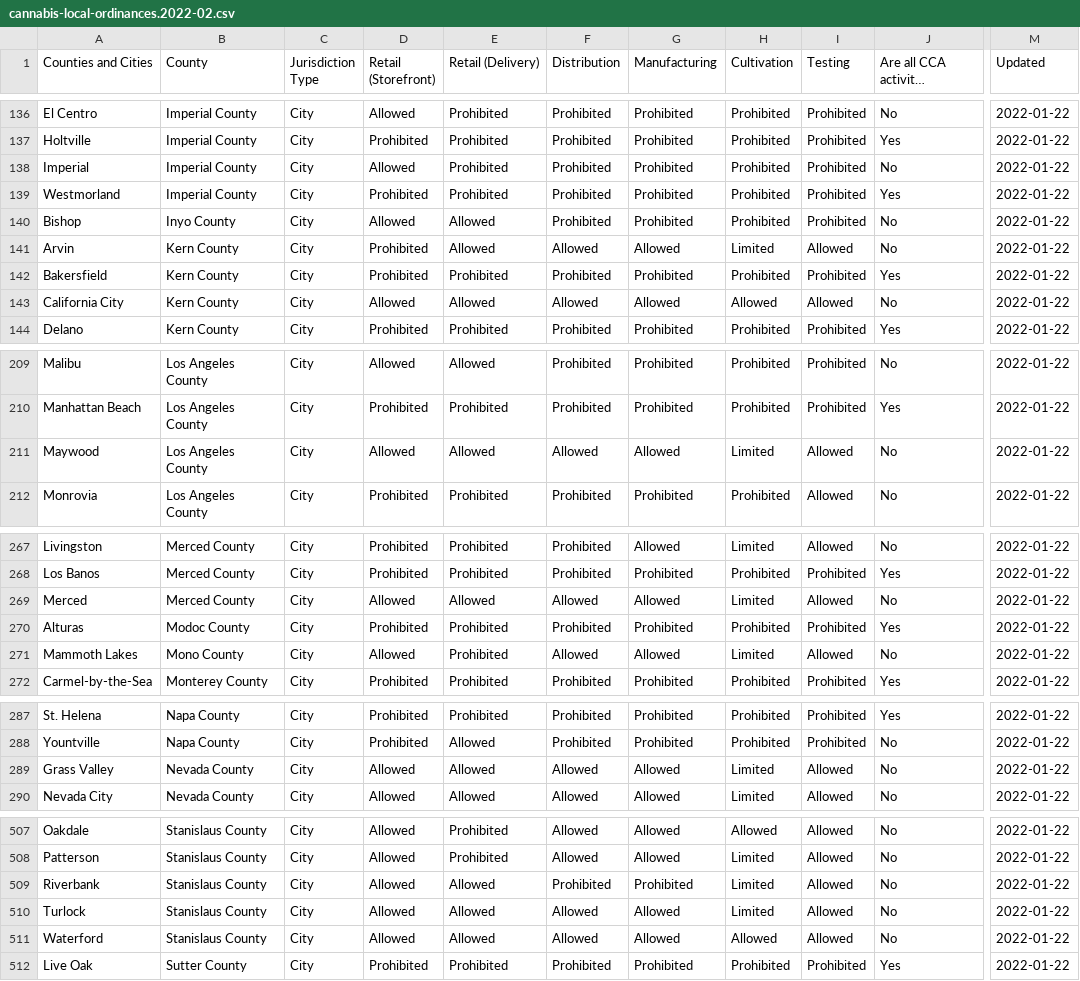
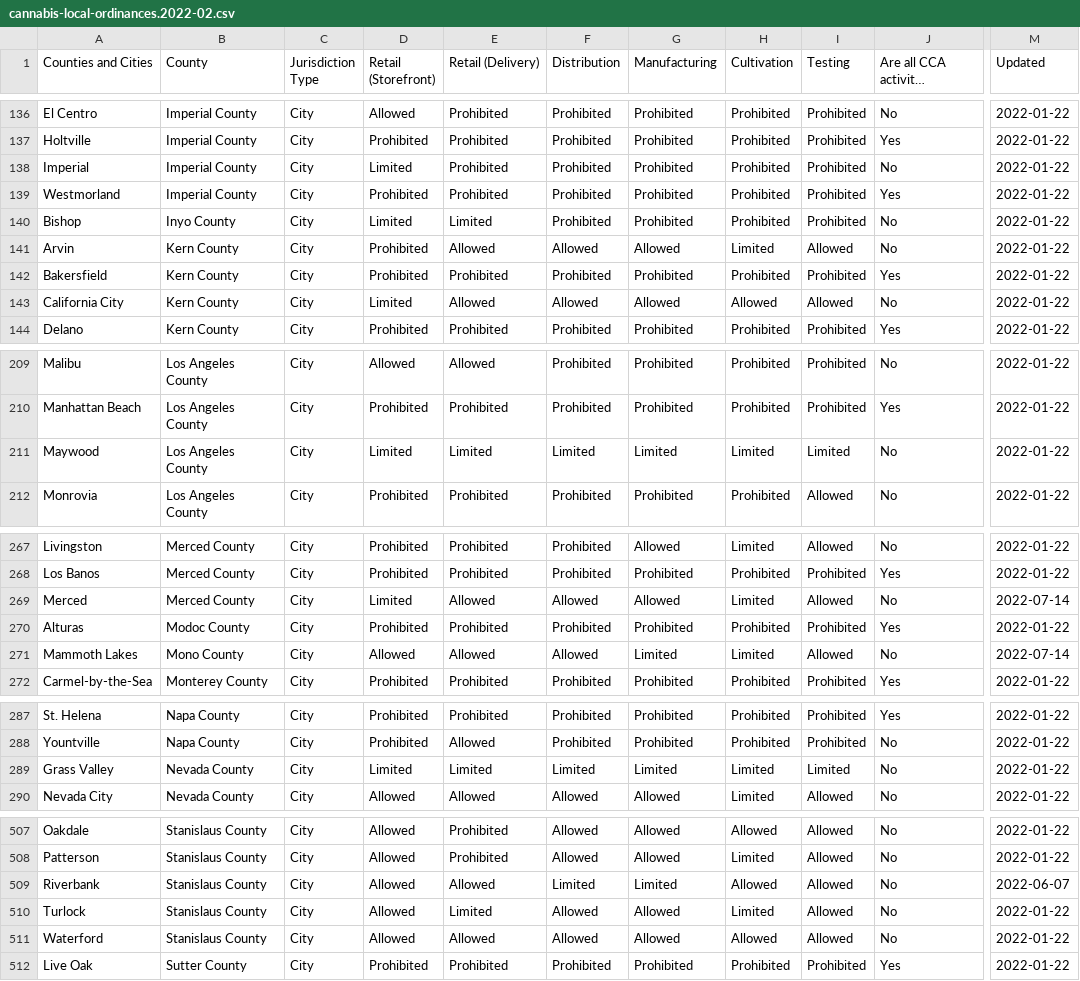
Before and after one commit to cagov/cannabis.ca.gov, a CSV file: src/assets/data/cannabis-local-ordinances.2022-02.csv, drawn as a sheet; only a part is shown, gaps mark what is left out; long unchanged cells end in …; the diff covers the shown part only; the diff names each change by its address in the sheet, - before the commit and + after, or states it on an @@ line.

```diff
--- a/src/assets/data/cannabis-local-ordinances.2022-02.csv
+++ b/src/assets/data/cannabis-local-ordinances.2022-02.csv
-D138 (Retail (Storefront)): Allowed
+D138 (Retail (Storefront)): Limited
-D140 (Retail (Storefront)): Allowed
+D140 (Retail (Storefront)): Limited
-E140 (Retail (Delivery)): Allowed
+E140 (Retail (Delivery)): Limited
-D143 (Retail (Storefront)): Allowed
+D143 (Retail (Storefront)): Limited
-D211 (Retail (Storefront)): Allowed
+D211 (Retail (Storefront)): Limited
-E211 (Retail (Delivery)): Allowed
+E211 (Retail (Delivery)): Limited
-F211 (Distribution): Allowed
+F211 (Distribution): Limited
-G211 (Manufacturing): Allowed
+G211 (Manufacturing): Limited
-I211 (Testing): Allowed
+I211 (Testing): Limited
-D269 (Retail (Storefront)): Allowed
+D269 (Retail (Storefront)): Limited
-M269 (Updated): 2022-01-22
+M269 (Updated): 2022-07-14
-E271 (Retail (Delivery)): Prohibited
+E271 (Retail (Delivery)): Allowed
-G271 (Manufacturing): Allowed
+G271 (Manufacturing): Limited
-M271 (Updated): 2022-01-22
+M271 (Updated): 2022-07-14
-D289 (Retail (Storefront)): Allowed
+D289 (Retail (Storefront)): Limited
-E289 (Retail (Delivery)): Allowed
+E289 (Retail (Delivery)): Limited
-F289 (Distribution): Allowed
+F289 (Distribution): Limited
-G289 (Manufacturing): Allowed
+G289 (Manufacturing): Limited
-I289 (Testing): Allowed
+I289 (Testing): Limited
-F509 (Distribution): Prohibited
+F509 (Distribution): Limited
-G509 (Manufacturing): Prohibited
+G509 (Manufacturing): Limited
-H509 (Cultivation): Limited
+H509 (Cultivation): Allowed
-M509 (Updated): 2022-01-22
+M509 (Updated): 2022-06-07
-E510 (Retail (Delivery)): Allowed
+E510 (Retail (Delivery)): Limited
```
Also changed, not shown: 65 edited cells elsewhere in this file.
